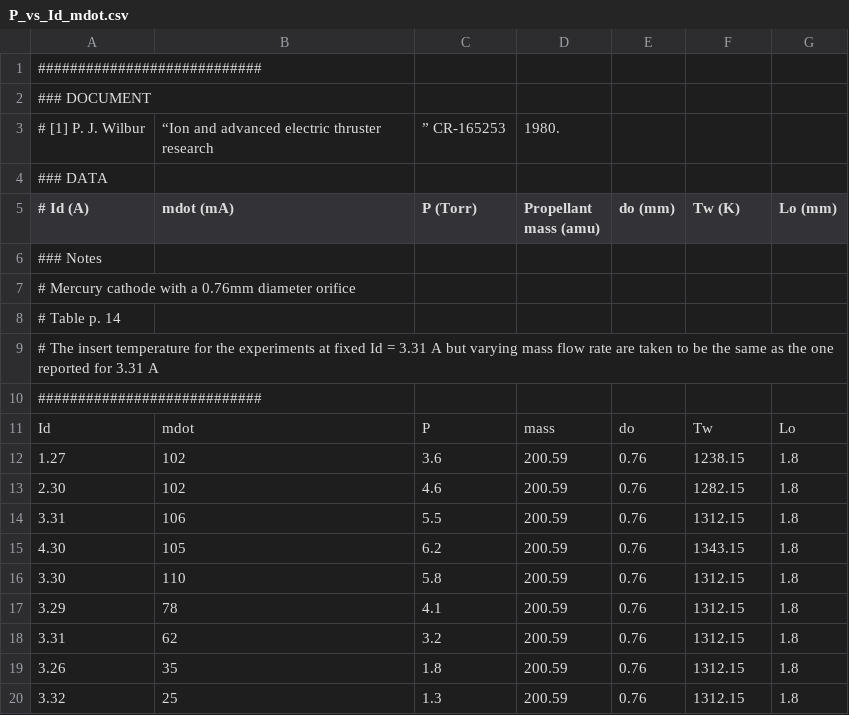
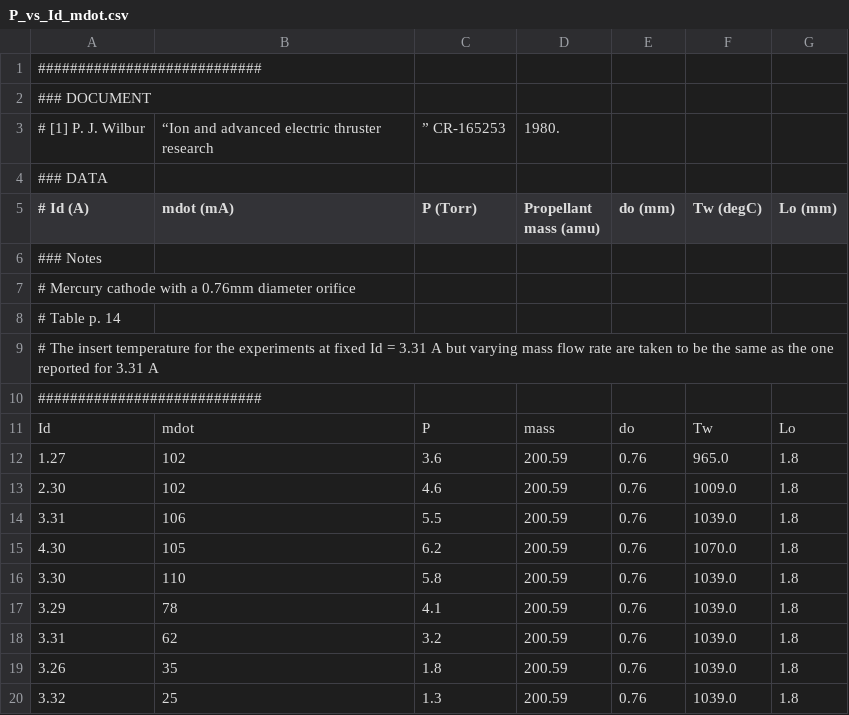
Before and after one commit to eppdyl/cathode-database, a CSV file: lewis/siegfried/P_vs_Id_mdot.csv, drawn as a sheet.

Commit message:
Change Siegfried temperature units to degC

```diff
--- a/lewis/siegfried/P_vs_Id_mdot.csv
+++ b/lewis/siegfried/P_vs_Id_mdot.csv
@@ -4,3 +4,3 @@
 ### DATA
-# Id (A), mdot (mA), P (Torr), Propellant mass (amu), do (mm), Tw (K), Lo (mm)
+# Id (A), mdot (mA), P (Torr), Propellant mass (amu), do (mm), Tw (degC), Lo (mm)
 ### Notes
@@ -11,10 +11,10 @@
 Id,mdot,P,mass,do,Tw,Lo
-1.27,102,3.6,200.59,0.76,1238.15,1.8
-2.30,102,4.6,200.59,0.76,1282.15,1.8
-3.31,106,5.5,200.59,0.76,1312.15,1.8
-4.30,105,6.2,200.59,0.76,1343.15,1.8
-3.30,110,5.8,200.59,0.76,1312.15,1.8
-3.29,78,4.1,200.59,0.76,1312.15,1.8
-3.31,62,3.2,200.59,0.76,1312.15,1.8
-3.26,35,1.8,200.59,0.76,1312.15,1.8
-3.32,25,1.3,200.59,0.76,1312.15,1.8
+1.27,102,3.6,200.59,0.76,965.0,1.8
+2.30,102,4.6,200.59,0.76,1009.0,1.8
+3.31,106,5.5,200.59,0.76,1039.0,1.8
+4.30,105,6.2,200.59,0.76,1070.0,1.8
+3.30,110,5.8,200.59,0.76,1039.0,1.8
+3.29,78,4.1,200.59,0.76,1039.0,1.8
+3.31,62,3.2,200.59,0.76,1039.0,1.8
+3.26,35,1.8,200.59,0.76,1039.0,1.8
+3.32,25,1.3,200.59,0.76,1039.0,1.8
```
